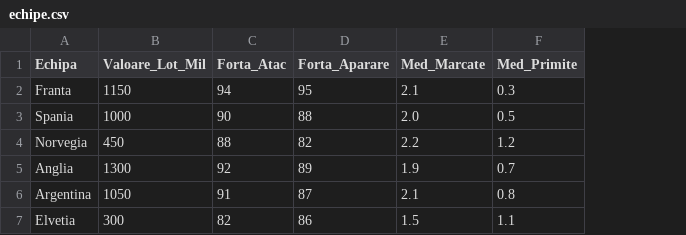
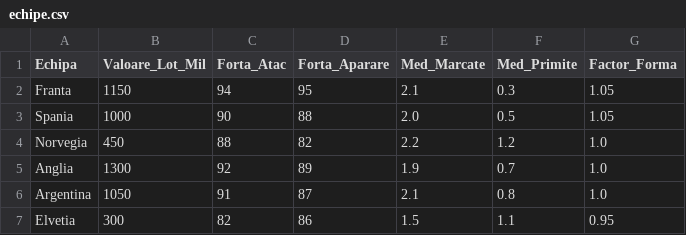
Before and after one commit to Mckyto/Asistent-Dispecerat, a CSV file: echipe.csv, drawn as a sheet; the diff names each change by its address in the sheet, - before the commit and + after, or states it on an @@ line.

Commit message:
Update echipe.csv

```diff
--- a/echipe.csv
+++ b/echipe.csv
+column G (Factor_Forma), rows 2-7: 1.05 | 1.05 | 1.0 | 1.0 | 1.0 | 0.95
```
